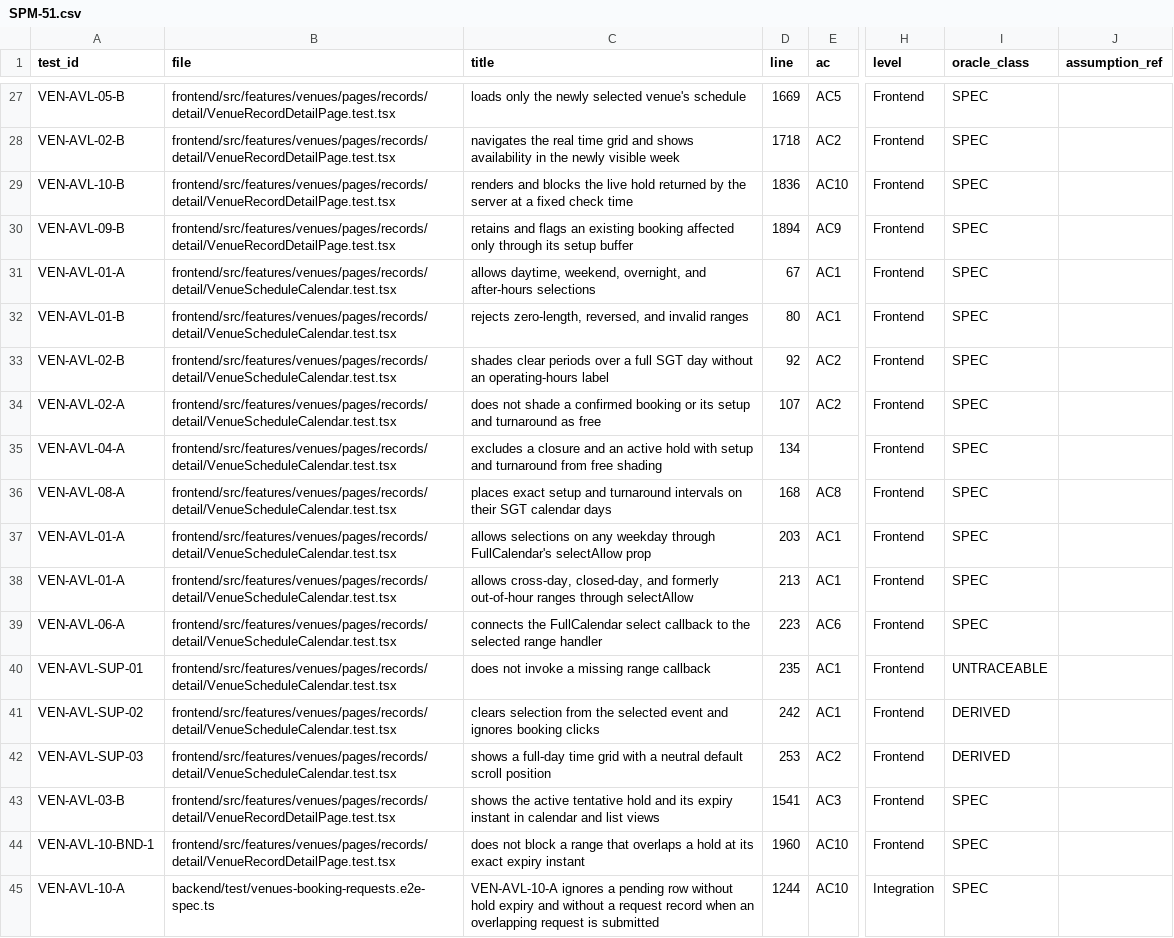
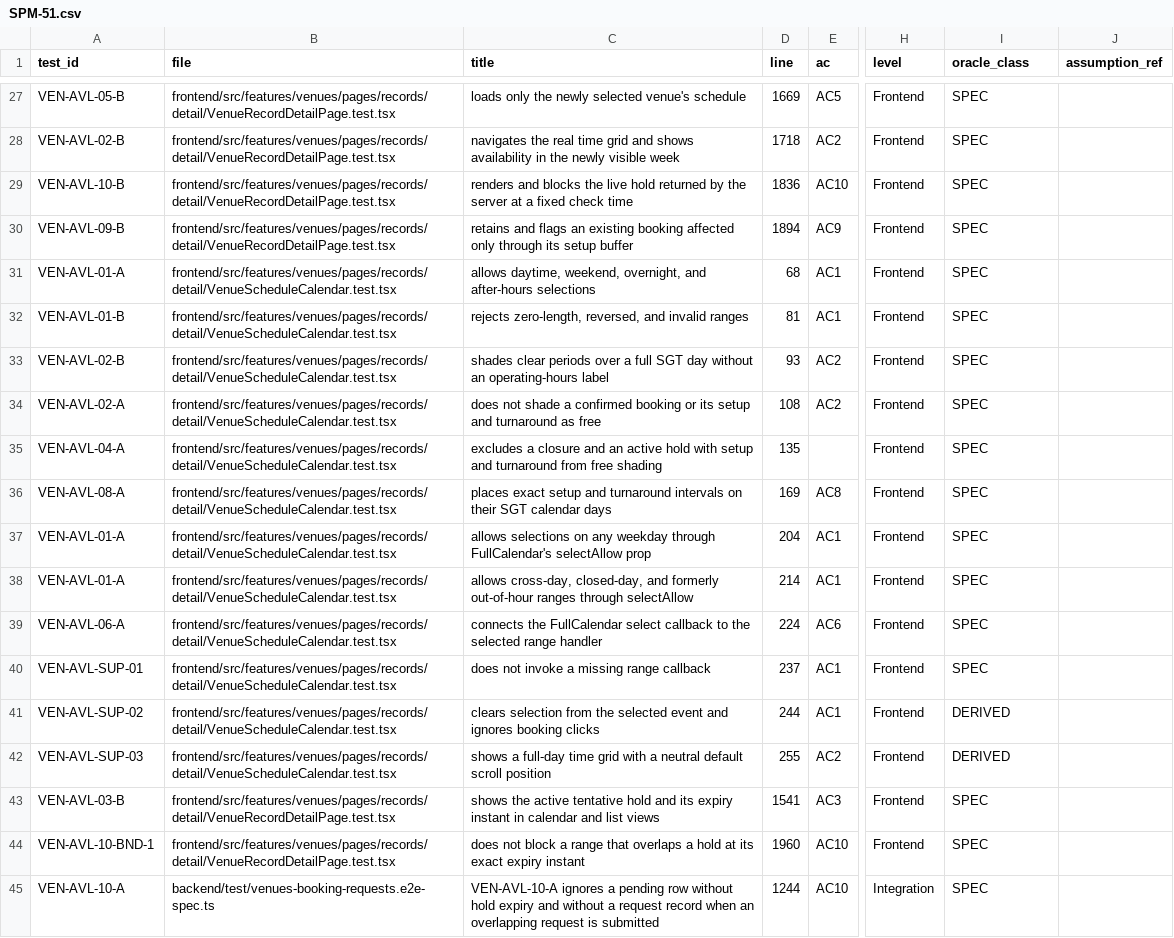
Before and after one commit to IS212-G5-T2/IS212-G5-T2, a CSV file: docs/test-cases/workflow/records/SPM-51.csv, drawn as a sheet; only a part is shown, gaps mark what is left out; the diff names each change by its address in the sheet, - before the commit and + after, or states it on an @@ line.

```diff
--- a/docs/test-cases/workflow/records/SPM-51.csv
+++ b/docs/test-cases/workflow/records/SPM-51.csv
-D31 (line): 67
+D31 (line): 68
-D32 (line): 80
+D32 (line): 81
-D33 (line): 92
+D33 (line): 93
-D34 (line): 107
+D34 (line): 108
-D35 (line): 134
+D35 (line): 135
-D36 (line): 168
+D36 (line): 169
-D37 (line): 203
+D37 (line): 204
-D38 (line): 213
+D38 (line): 214
-D39 (line): 223
+D39 (line): 224
-D40 (line): 235
+D40 (line): 237
-I40 (oracle_class): UNTRACEABLE
+I40 (oracle_class): SPEC
-D41 (line): 242
+D41 (line): 244
-D42 (line): 253
+D42 (line): 255
```
Also changed, not shown: 1 other file.
